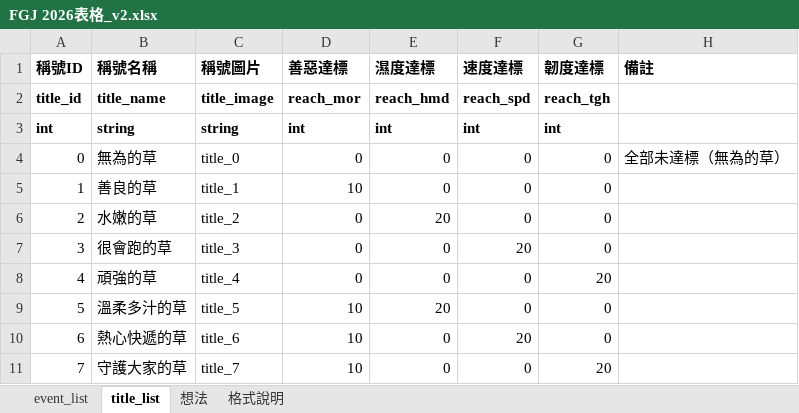
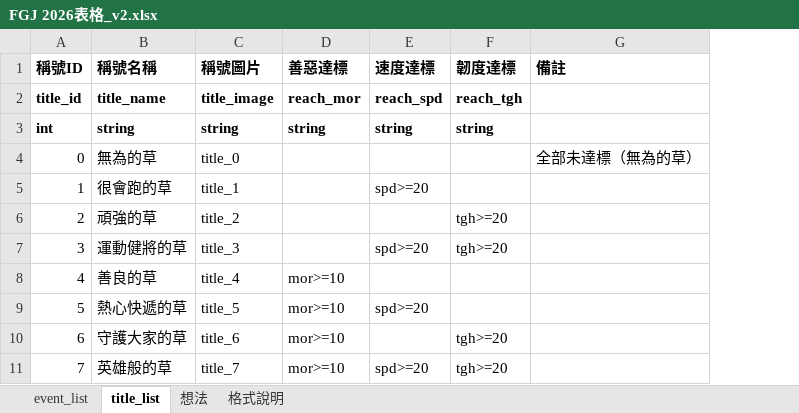
Before and after one commit to daleth90/FGJ2026, an Excel workbook: Doc/FGJ 2026表格_v2.xlsx, sheet title_list, drawn as a sheet; only a part is shown; values as stored, in another font and other column widths than the file's, no borders; removed rows and columns are numbered as before the commit, all else as after; the diff covers the shown part only; the diff names each change by its address in the sheet, - before the commit and + after, or states it on an @@ line.

```diff
--- a/Doc/FGJ 2026表格_v2.xlsx (sheet title_list)
+++ b/Doc/FGJ 2026表格_v2.xlsx (sheet title_list)
-column E (濕度達標), rows 2-11: reach_hmd | int | 0 | 0 | 20 | 0 | 0 | 20 | 0 | 0
-D3 (善惡達標): int
+D3 (善惡達標): string
-E3 (速度達標): int
+E3 (速度達標): string
-F3 (韌度達標): int
+F3 (韌度達標): string
-D4 (善惡達標): 0
+D4 (善惡達標): (empty)
-E4 (速度達標): 0
+E4 (速度達標): (empty)
-F4:F5 (韌度達標): 0
+F4:F5 (韌度達標): (empty)
-B5 (稱號名稱): 善良的草
+B5 (稱號名稱): 很會跑的草
-D5 (善惡達標): 10
+D5 (善惡達標): (empty)
-E5 (速度達標): 0
+E5 (速度達標): spd>=20
-B6 (稱號名稱): 水嫩的草
+B6 (稱號名稱): 頑強的草
-D6:D7 (善惡達標): 0
+D6:D7 (善惡達標): (empty)
-E6 (速度達標): 0
+E6 (速度達標): (empty)
-F6:F7 (韌度達標): 0
+F6:F7 (韌度達標): tgh>=20
-B7 (稱號名稱): 很會跑的草
+B7 (稱號名稱): 運動健將的草
-E7 (速度達標): 20
+E7 (速度達標): spd>=20
-B8 (稱號名稱): 頑強的草
+B8 (稱號名稱): 善良的草
-D8 (善惡達標): 0
+D8 (善惡達標): mor>=10
-E8 (速度達標): 0
+E8 (速度達標): (empty)
-F8 (韌度達標): 20
+F8 (韌度達標): (empty)
-B9 (稱號名稱): 溫柔多汁的草
+B9 (稱號名稱): 熱心快遞的草
-D9:D11 (善惡達標): 10
+D9:D11 (善惡達標): mor>=10
-E9 (速度達標): 0
+E9 (速度達標): spd>=20
-F9 (韌度達標): 0
+F9 (韌度達標): (empty)
-B10 (稱號名稱): 熱心快遞的草
+B10 (稱號名稱): 守護大家的草
-E10 (速度達標): 20
+E10 (速度達標): (empty)
-F10 (韌度達標): 0
+F10 (韌度達標): tgh>=20
-B11 (稱號名稱): 守護大家的草
+B11 (稱號名稱): 英雄般的草
-E11 (速度達標): 0
+E11 (速度達標): spd>=20
-F11 (韌度達標): 20
+F11 (韌度達標): tgh>=20
```
Also changed, not shown: 4 removed rows and 16 edited cells elsewhere in this sheet, sheet 格式說明.
